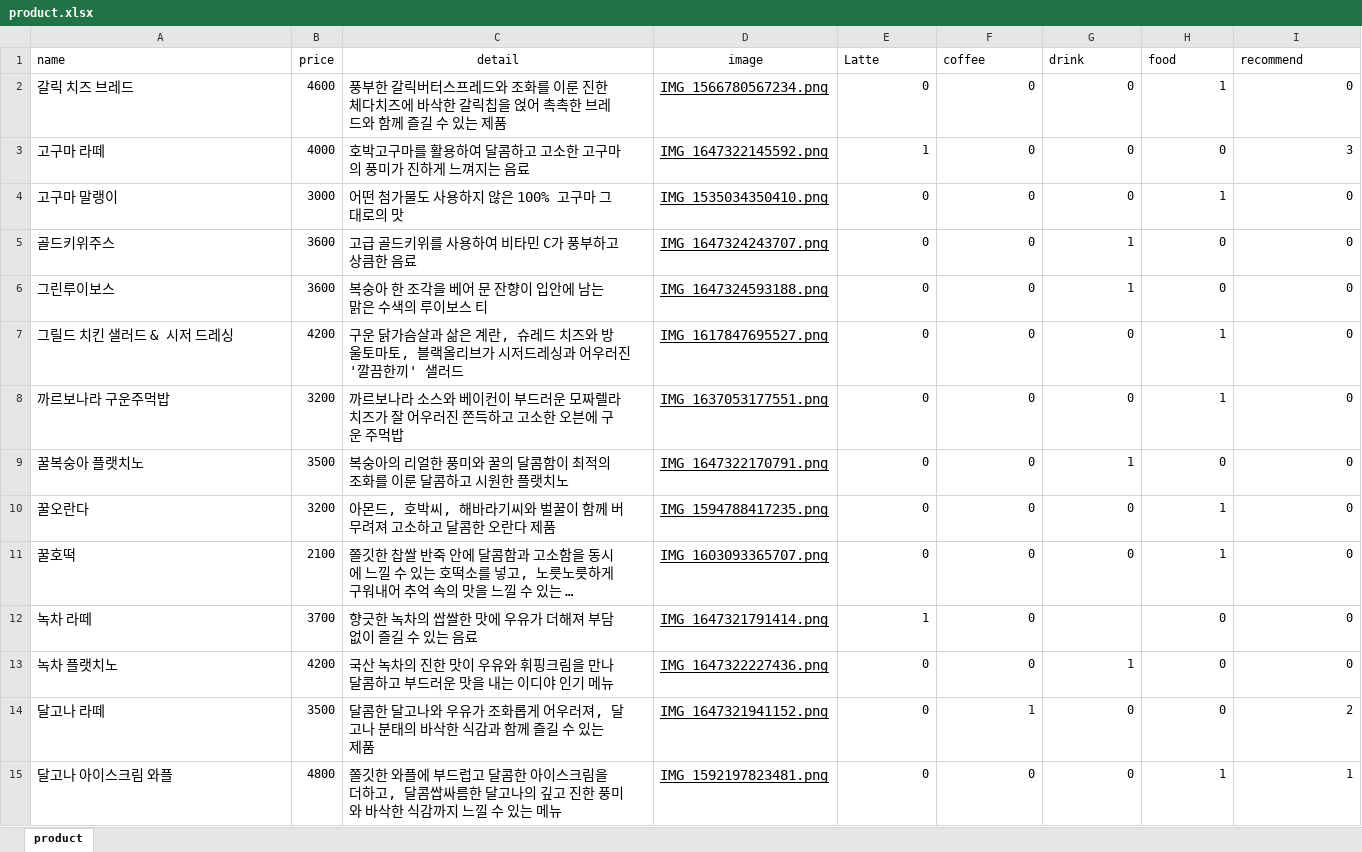
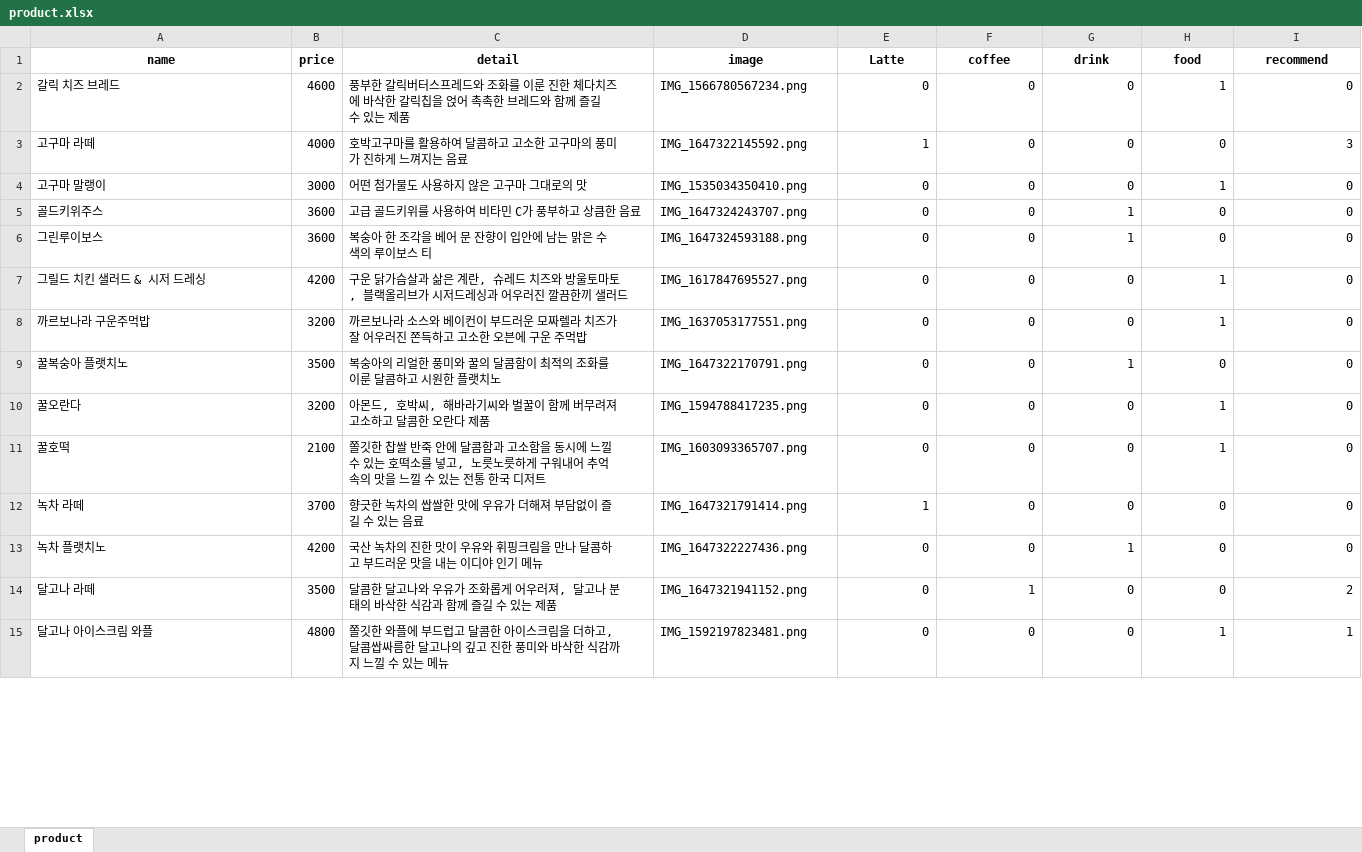
Before and after one commit to RockhoRockho/Chatbot_FG, an Excel workbook: product.xlsx, sheet product, drawn as a sheet; only a part is shown; long unchanged cells end in …; values as stored, in another font and other column widths than the file's, no borders; the diff covers the shown part only; the diff names each change by its address in the sheet, - before the commit and + after, or states it on an @@ line.

```diff
--- a/product.xlsx (sheet product)
+++ b/product.xlsx (sheet product)
-A1:I1 bold: off
+A1:I1 bold: on
-A1 alignment: left
+A1 alignment: center
-E1:I1 alignment: left
+E1:I1 alignment: center
@@ A2:A15 text size: smaller @@
@@ C2:D15 text size: smaller @@
-D2:D15 underline: on
+D2:D15 underline: off
-C4 (detail): 어떤 첨가물도 사용하지 않은 100% 고구마 그대로의 맛
+C4 (detail): 어떤 첨가물도 사용하지 않은 고구마 그대로의 맛
-C7 (detail): …우러진 '깔끔한끼' 샐러드
+C7 (detail): …우러진 깔끔한끼 샐러드
-G12 (drink): (empty)
+G12 (drink): 0
```
Also changed, not shown: 1 removed row, 5 edited cells and cell formats elsewhere in this sheet, 4 other files.
